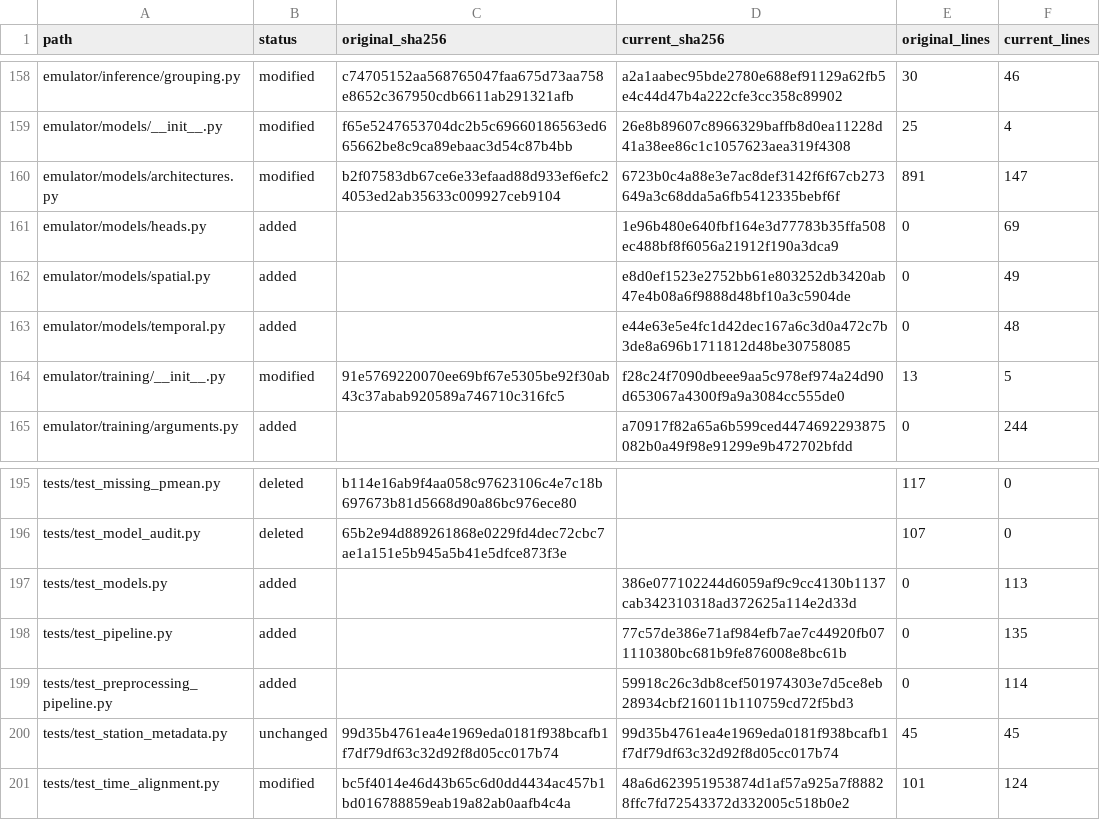
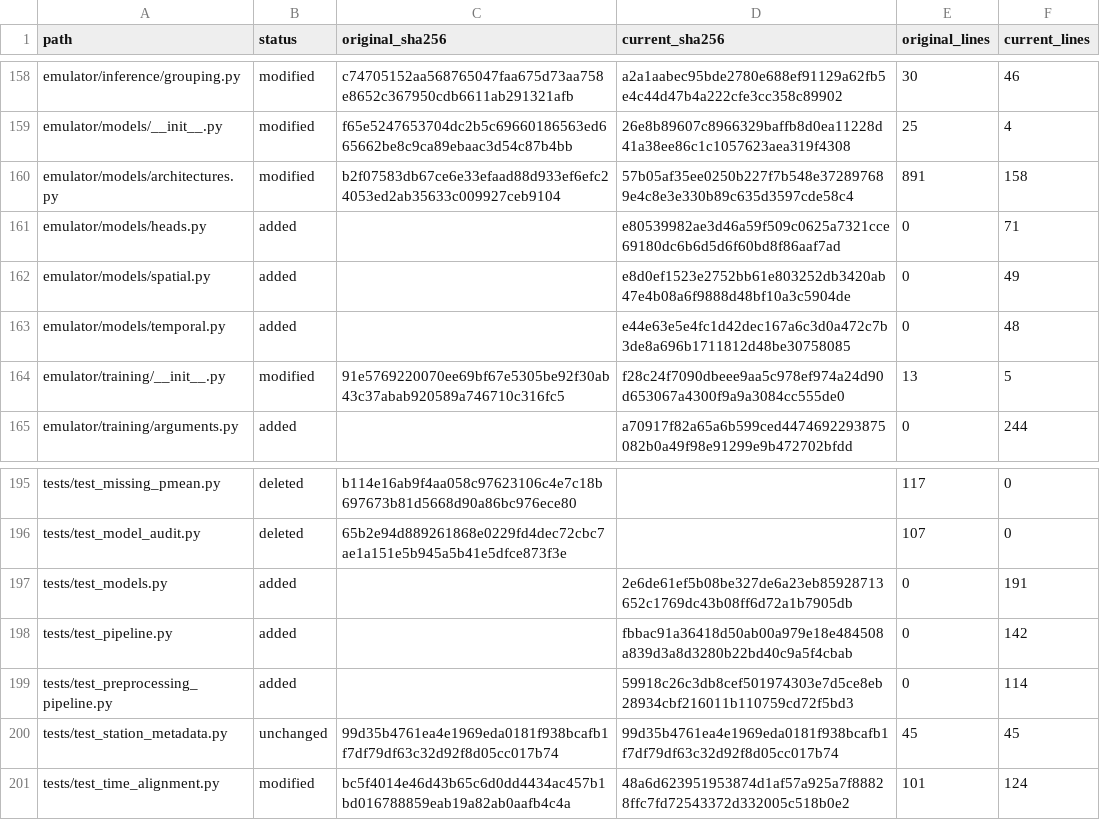
Before and after one commit to ZeshengLiu22/StormSurge, a CSV file: docs/audit/source_inventory.csv, drawn as a sheet; only a part is shown, gaps mark what is left out.

```diff
--- a/docs/audit/source_inventory.csv
+++ b/docs/audit/source_inventory.csv
@@ -159,4 +159,4 @@ emulator/inference/grouping.py,modified,c74705152aa568765047faa675d73aa758e8652c
 emulator/models/__init__.py,modified,f65e5247653704dc2b5c69660186563ed665662be8c9ca89ebaac3d54c87b4bb,26e8b89607c8966329baffb8d0ea11228d41a38ee86c1c1057623aea319f4308,25,4
-emulator/models/architectures.py,modified,b2f07583db67ce6e33efaad88d933ef6efc24053ed2ab35633c009927ceb9104,6723b0c4a88e3e7ac8def3142f6f67cb273649a3c68dda5a6fb5412335bebf6f,891,147
-emulator/models/heads.py,added,,1e96b480e640fbf164e3d77783b35ffa508ec488bf8f6056a21912f190a3dca9,0,69
+emulator/models/architectures.py,modified,b2f07583db67ce6e33efaad88d933ef6efc24053ed2ab35633c009927ceb9104,57b05af35ee0250b227f7b548e372897689e4c8e3e330b89c635d3597cde58c4,891,158
+emulator/models/heads.py,added,,e80539982ae3d46a59f509c0625a7321cce69180dc6b6d5d6f60bd8f86aaf7ad,0,71
 emulator/models/spatial.py,added,,e8d0ef1523e2752bb61e803252db3420ab47e4b08a6f9888d48bf10a3c5904de,0,49
@@ -196,4 +196,4 @@ tests/test_missing_pmean.py,deleted,b114e16ab9f4aa058c97623106c4e7c18b697673b81d
 tests/test_model_audit.py,deleted,65b2e94d889261868e0229fd4dec72cbc7ae1a151e5b945a5b41e5dfce873f3e,,107,0
-tests/test_models.py,added,,386e077102244d6059af9c9cc4130b1137cab342310318ad372625a114e2d33d,0,113
-tests/test_pipeline.py,added,,77c57de386e71af984efb7ae7c44920fb071110380bc681b9fe876008e8bc61b,0,135
+tests/test_models.py,added,,2e6de61ef5b08be327de6a23eb85928713652c1769dc43b08ff6d72a1b7905db,0,191
+tests/test_pipeline.py,added,,fbbac91a36418d50ab00a979e18e484508a839d3a8d3280b22bd40c9a5f4cbab,0,142
 tests/test_preprocessing_pipeline.py,added,,59918c26c3db8cef501974303e7d5ce8eb28934cbf216011b110759cd72f5bd3,0,114
```
Also changed, not shown: 9 other files.
